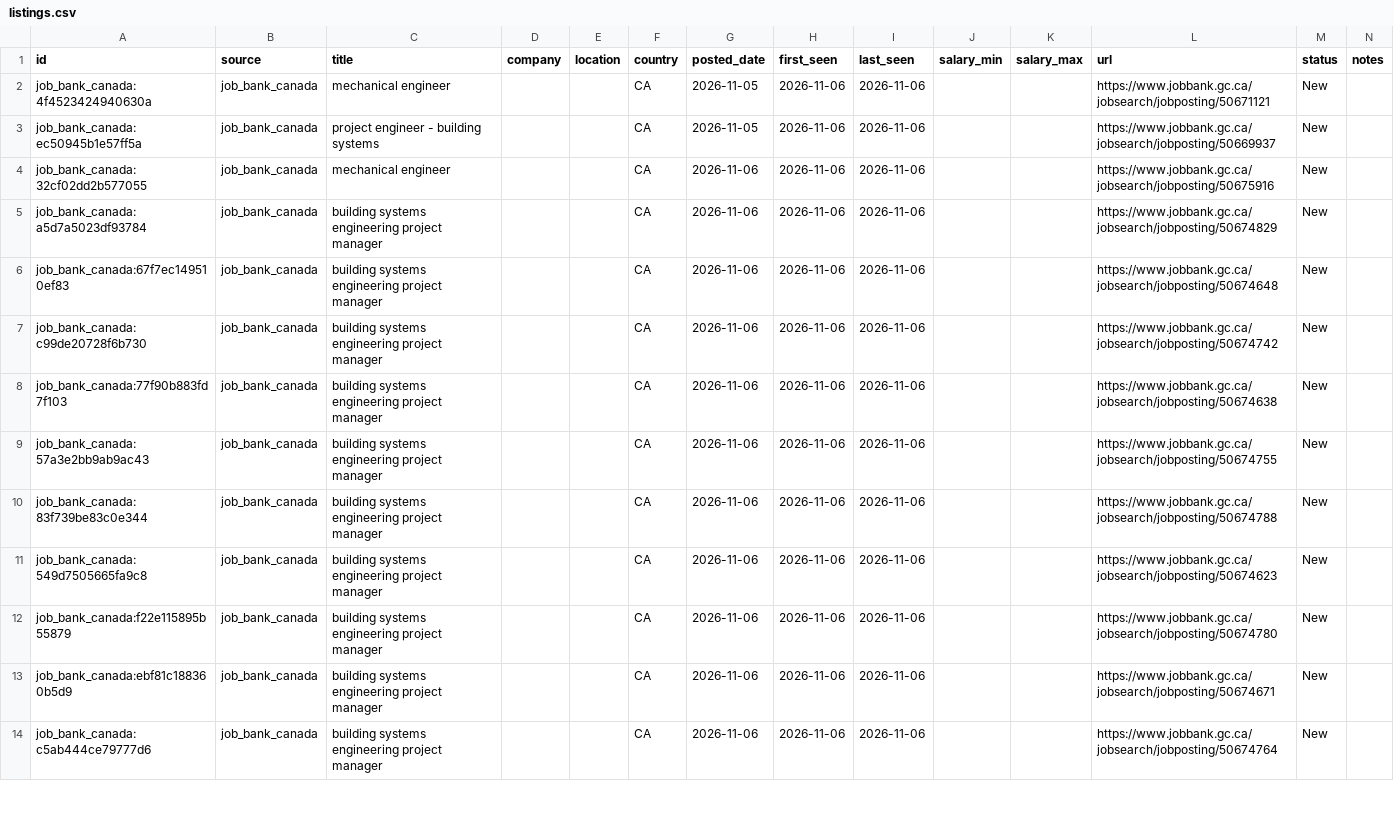
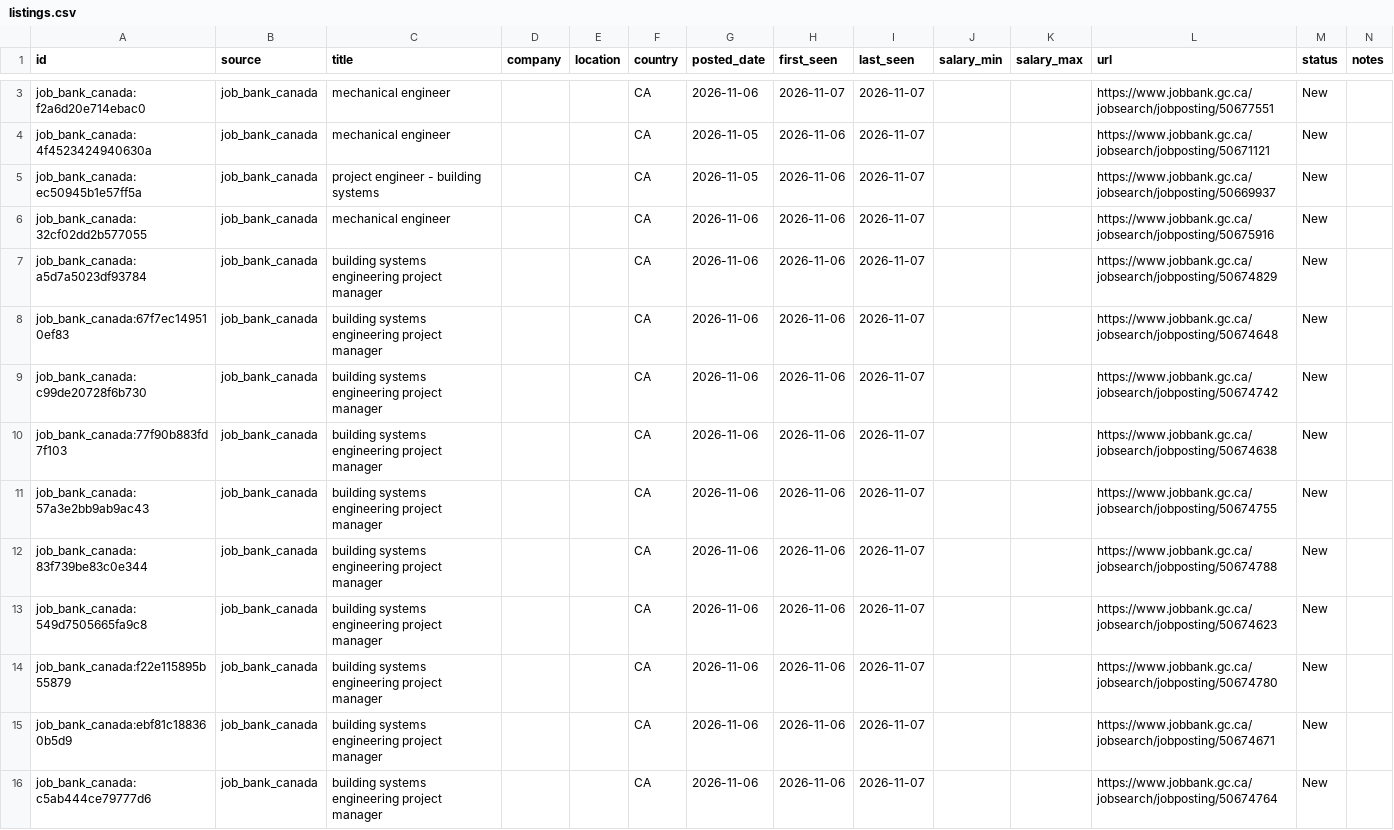
Before and after one commit to kprana976/Claude-resume, a CSV file: docs/listings.csv, drawn as a sheet; only a part is shown, gaps mark what is left out; the diff covers the shown part only.

```diff
--- a/docs/listings.csv
+++ b/docs/listings.csv
@@ -2,13 +3,14 @@ id,source,title,company,location,country,posted_date,first_seen,last_seen,salary
-job_bank_canada:4f4523424940630a,job_bank_canada,mechanical engineer,,,CA,2026-11-05,2026-11-06,2026-11-06,,,https://www.jobbank.gc.ca/jobsearch/jobposting/50671121,New,
-job_bank_canada:ec50945b1e57ff5a,job_bank_canada,project engineer  - building systems,,,CA,2026-11-05,2026-11-06,2026-11-06,,,https://www.jobbank.gc.ca/jobsearch/jobposting/50669937,New,
-job_bank_canada:32cf02dd2b577055,job_bank_canada,mechanical engineer,,,CA,2026-11-06,2026-11-06,2026-11-06,,,https://www.jobbank.gc.ca/jobsearch/jobposting/50675916,New,
-job_bank_canada:a5d7a5023df93784,job_bank_canada,building systems engineering project manager,,,CA,2026-11-06,2026-11-06,2026-11-06,,,https://www.jobbank.gc.ca/jobsearch/jobposting/50674829,New,
-job_bank_canada:67f7ec149510ef83,job_bank_canada,building systems engineering project manager,,,CA,2026-11-06,2026-11-06,2026-11-06,,,https://www.jobbank.gc.ca/jobsearch/jobposting/50674648,New,
-job_bank_canada:c99de20728f6b730,job_bank_canada,building systems engineering project manager,,,CA,2026-11-06,2026-11-06,2026-11-06,,,https://www.jobbank.gc.ca/jobsearch/jobposting/50674742,New,
-job_bank_canada:77f90b883fd7f103,job_bank_canada,building systems engineering project manager,,,CA,2026-11-06,2026-11-06,2026-11-06,,,https://www.jobbank.gc.ca/jobsearch/jobposting/50674638,New,
-job_bank_canada:57a3e2bb9ab9ac43,job_bank_canada,building systems engineering project manager,,,CA,2026-11-06,2026-11-06,2026-11-06,,,https://www.jobbank.gc.ca/jobsearch/jobposting/50674755,New,
-job_bank_canada:83f739be83c0e344,job_bank_canada,building systems engineering project manager,,,CA,2026-11-06,2026-11-06,2026-11-06,,,https://www.jobbank.gc.ca/jobsearch/jobposting/50674788,New,
-job_bank_canada:549d7505665fa9c8,job_bank_canada,building systems engineering project manager,,,CA,2026-11-06,2026-11-06,2026-11-06,,,https://www.jobbank.gc.ca/jobsearch/jobposting/50674623,New,
-job_bank_canada:f22e115895b55879,job_bank_canada,building systems engineering project manager,,,CA,2026-11-06,2026-11-06,2026-11-06,,,https://www.jobbank.gc.ca/jobsearch/jobposting/50674780,New,
-job_bank_canada:ebf81c188360b5d9,job_bank_canada,building systems engineering project manager,,,CA,2026-11-06,2026-11-06,2026-11-06,,,https://www.jobbank.gc.ca/jobsearch/jobposting/50674671,New,
-job_bank_canada:c5ab444ce79777d6,job_bank_canada,building systems engineering project manager,,,CA,2026-11-06,2026-11-06,2026-11-06,,,https://www.jobbank.gc.ca/jobsearch/jobposting/50674764,New,
+job_bank_canada:f2a6d20e714ebac0,job_bank_canada,mechanical engineer,,,CA,2026-11-06,2026-11-07,2026-11-07,,,https://www.jobbank.gc.ca/jobsearch/jobposting/50677551,New,
+job_bank_canada:4f4523424940630a,job_bank_canada,mechanical engineer,,,CA,2026-11-05,2026-11-06,2026-11-07,,,https://www.jobbank.gc.ca/jobsearch/jobposting/50671121,New,
+job_bank_canada:ec50945b1e57ff5a,job_bank_canada,project engineer  - building systems,,,CA,2026-11-05,2026-11-06,2026-11-07,,,https://www.jobbank.gc.ca/jobsearch/jobposting/50669937,New,
+job_bank_canada:32cf02dd2b577055,job_bank_canada,mechanical engineer,,,CA,2026-11-06,2026-11-06,2026-11-07,,,https://www.jobbank.gc.ca/jobsearch/jobposting/50675916,New,
+job_bank_canada:a5d7a5023df93784,job_bank_canada,building systems engineering project manager,,,CA,2026-11-06,2026-11-06,2026-11-07,,,https://www.jobbank.gc.ca/jobsearch/jobposting/50674829,New,
+job_bank_canada:67f7ec149510ef83,job_bank_canada,building systems engineering project manager,,,CA,2026-11-06,2026-11-06,2026-11-07,,,https://www.jobbank.gc.ca/jobsearch/jobposting/50674648,New,
+job_bank_canada:c99de20728f6b730,job_bank_canada,building systems engineering project manager,,,CA,2026-11-06,2026-11-06,2026-11-07,,,https://www.jobbank.gc.ca/jobsearch/jobposting/50674742,New,
+job_bank_canada:77f90b883fd7f103,job_bank_canada,building systems engineering project manager,,,CA,2026-11-06,2026-11-06,2026-11-07,,,https://www.jobbank.gc.ca/jobsearch/jobposting/50674638,New,
+job_bank_canada:57a3e2bb9ab9ac43,job_bank_canada,building systems engineering project manager,,,CA,2026-11-06,2026-11-06,2026-11-07,,,https://www.jobbank.gc.ca/jobsearch/jobposting/50674755,New,
+job_bank_canada:83f739be83c0e344,job_bank_canada,building systems engineering project manager,,,CA,2026-11-06,2026-11-06,2026-11-07,,,https://www.jobbank.gc.ca/jobsearch/jobposting/50674788,New,
+job_bank_canada:549d7505665fa9c8,job_bank_canada,building systems engineering project manager,,,CA,2026-11-06,2026-11-06,2026-11-07,,,https://www.jobbank.gc.ca/jobsearch/jobposting/50674623,New,
+job_bank_canada:f22e115895b55879,job_bank_canada,building systems engineering project manager,,,CA,2026-11-06,2026-11-06,2026-11-07,,,https://www.jobbank.gc.ca/jobsearch/jobposting/50674780,New,
+job_bank_canada:ebf81c188360b5d9,job_bank_canada,building systems engineering project manager,,,CA,2026-11-06,2026-11-06,2026-11-07,,,https://www.jobbank.gc.ca/jobsearch/jobposting/50674671,New,
+job_bank_canada:c5ab444ce79777d6,job_bank_canada,building systems engineering project manager,,,CA,2026-11-06,2026-11-06,2026-11-07,,,https://www.jobbank.gc.ca/jobsearch/jobposting/50674764,New,
```
Also changed, not shown: 1 added row and 19 edited cells elsewhere in this file, 1 other file.
